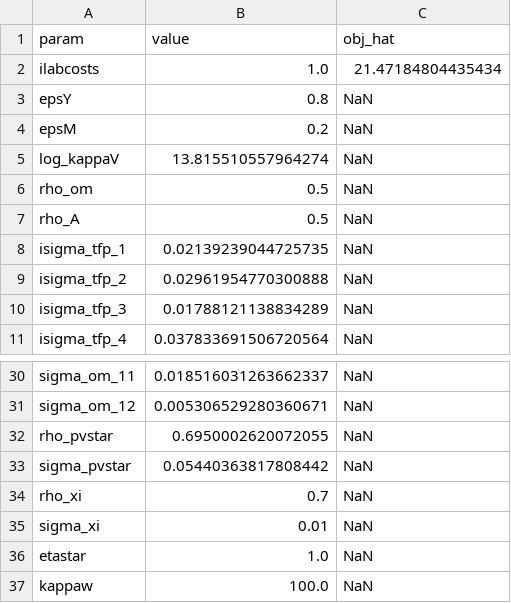
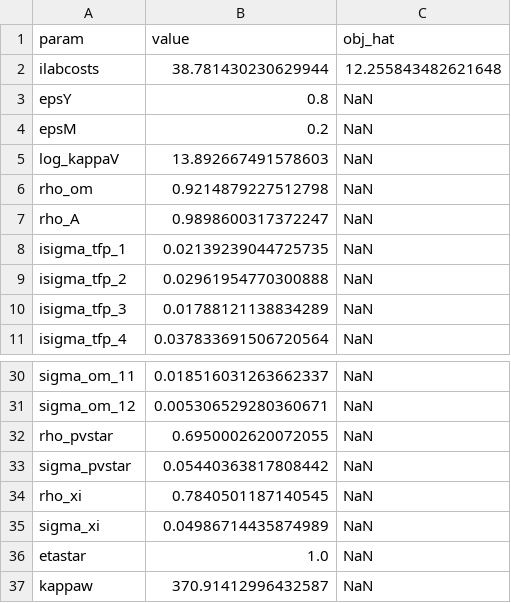
Before and after one commit to andiaz90/networks_dpmp, a CSV file: Model/julia_dynare/estimation_results/smm_checkpoint.csv, drawn as a sheet; only a part is shown, gaps mark what is left out.

```diff
--- a/Model/julia_dynare/estimation_results/smm_checkpoint.csv
+++ b/Model/julia_dynare/estimation_results/smm_checkpoint.csv
@@ -1,8 +1,8 @@
 param,value,obj_hat
-ilabcosts,1.0,21.47184804435434
+ilabcosts,38.781430230629944,12.255843482621648
 epsY,0.8,NaN
 epsM,0.2,NaN
-log_kappaV,13.815510557964274,NaN
-rho_om,0.5,NaN
-rho_A,0.5,NaN
+log_kappaV,13.892667491578603,NaN
+rho_om,0.9214879227512798,NaN
+rho_A,0.9898600317372247,NaN
 isigma_tfp_1,0.02139239044725735,NaN
@@ -33,5 +33,5 @@ rho_pvstar,0.6950002620072055,NaN
 sigma_pvstar,0.05440363817808442,NaN
-rho_xi,0.7,NaN
-sigma_xi,0.01,NaN
+rho_xi,0.7840501187140545,NaN
+sigma_xi,0.04986714435874989,NaN
 etastar,1.0,NaN
-kappaw,100.0,NaN
+kappaw,370.91412996432587,NaN
```
Also changed, not shown: Model/julia_dynare/estimation_results/smm_estimates.csv, Model/julia_dynare/estimation_results/smm_inference.csv, 40 other files.
